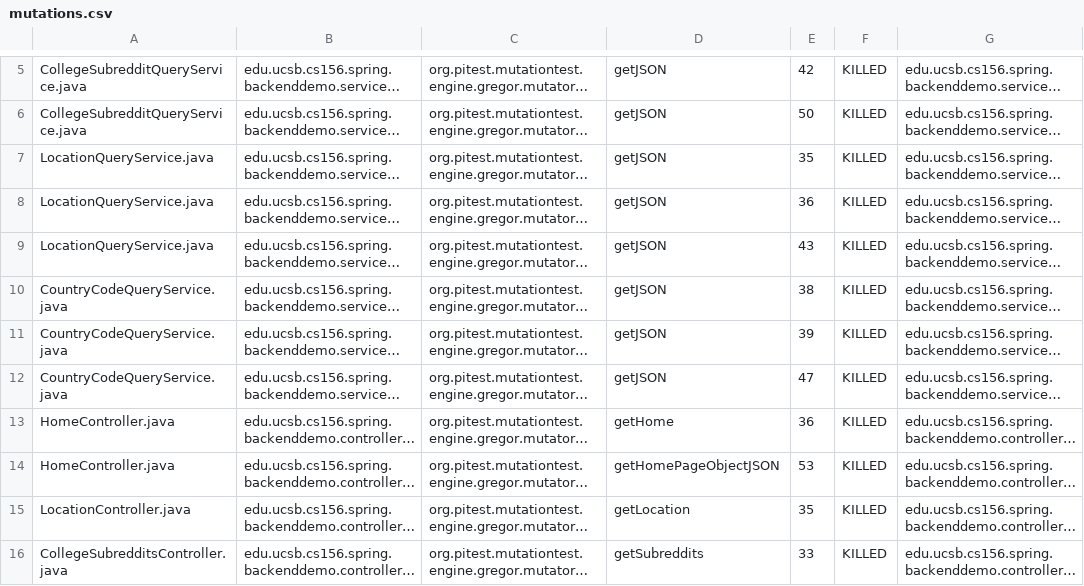
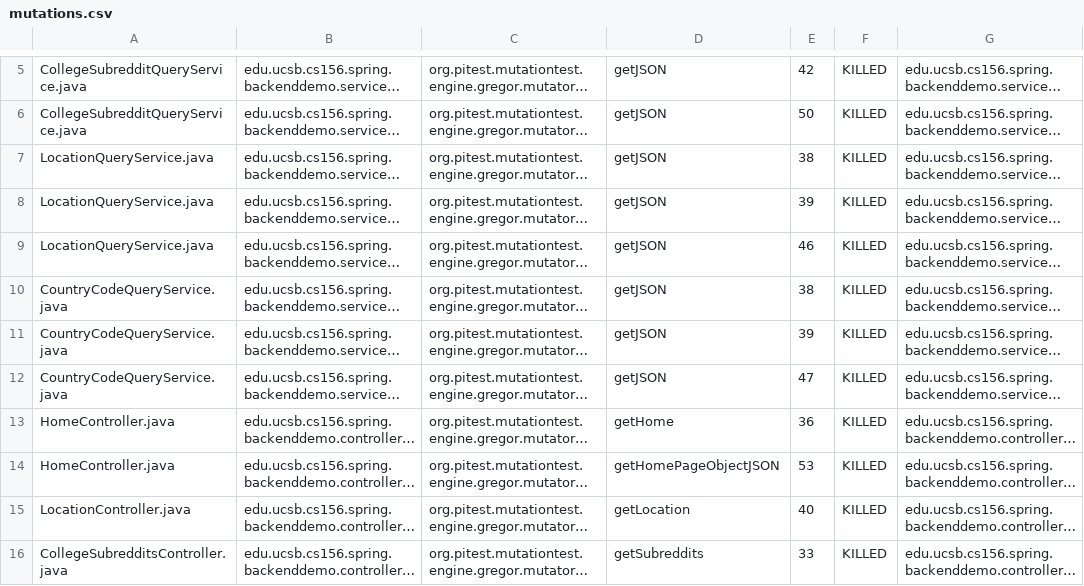
Before and after one commit to ucsb-cs156-w24/team01-w24-4pm-1, a CSV file: prs/21/pitest/mutations.csv, drawn as a sheet; only a part is shown, gaps mark what is left out; long unchanged cells end in …; the diff names each change by its address in the sheet, - before the commit and + after, or states it on an @@ line.

```diff
--- a/prs/21/pitest/mutations.csv
+++ b/prs/21/pitest/mutations.csv
-E7: 35
+E7: 38
-E8: 36
+E8: 39
-E9: 43
+E9: 46
-E15: 35
+E15: 40
```
Also changed, not shown: 13 other files.
